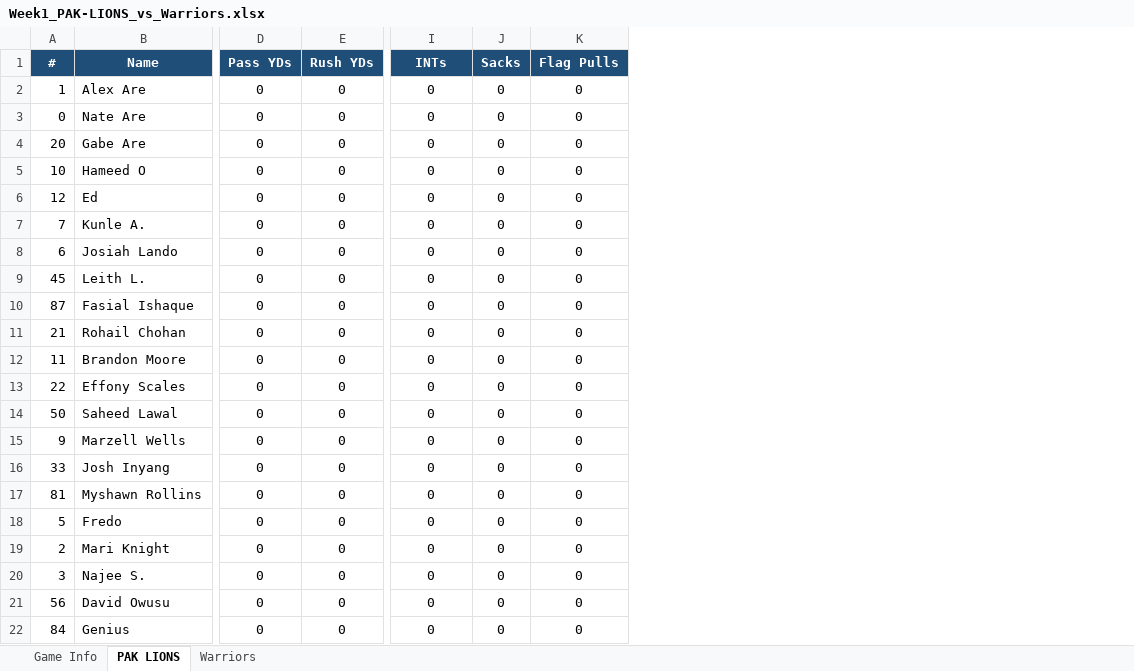
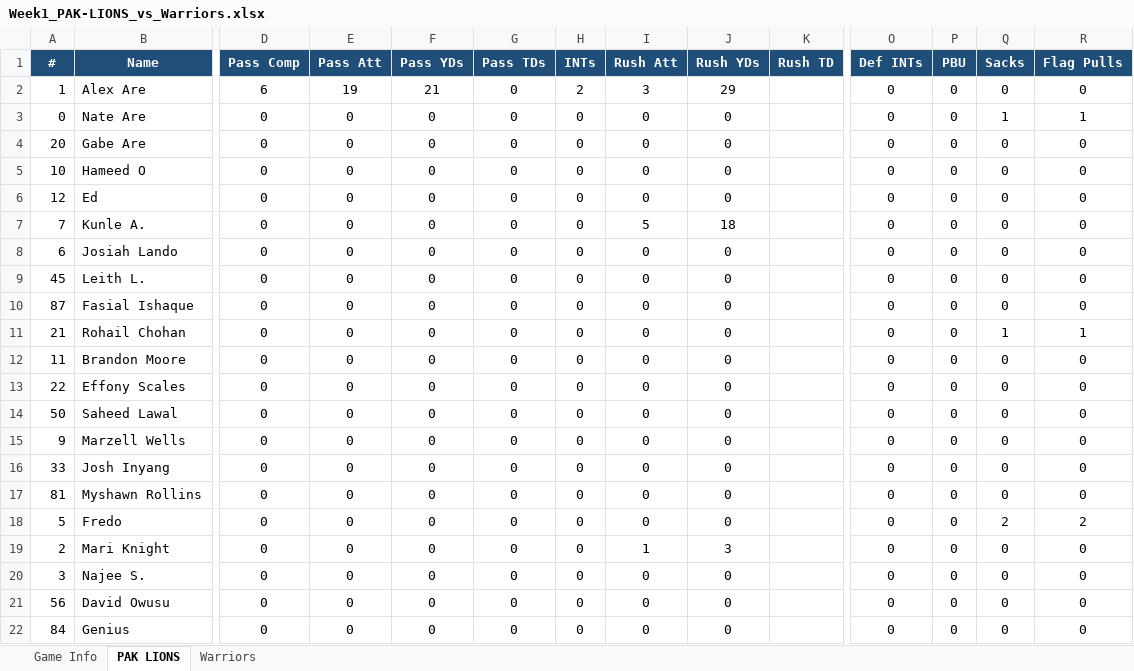
Before and after one commit to KxPFFL/KxPFFL.github.io, an Excel workbook: game-stats/Week1_PAK-LIONS_vs_Warriors.xlsx, sheet PAK LIONS, drawn as a sheet; only a part is shown, gaps mark what is left out; values as stored, in another font and other column widths than the file's, no borders; charts and pictures not drawn; addresses are those after the commit; the diff names each change by its address in the sheet, - before the commit and + after, or states it on an @@ line.

```diff
--- a/game-stats/Week1_PAK-LIONS_vs_Warriors.xlsx (sheet PAK LIONS)
+++ b/game-stats/Week1_PAK-LIONS_vs_Warriors.xlsx (sheet PAK LIONS)
+column D (Pass Comp), rows 2-22: 6 | 0 | 0 | 0 | 0 | 0 | 0 | 0 | 0 | 0 | 0 | 0 | 0 | 0 | 0 | 0 | 0 | 0 | 0 | 0 | 0
+column E (Pass Att), rows 2-22: 19 | 0 | 0 | 0 | 0 | 0 | 0 | 0 | 0 | 0 | 0 | 0 | 0 | 0 | 0 | 0 | 0 | 0 | 0 | 0 | 0
+column G (Pass TDs), rows 2-22: all 0
+column H (INTs), rows 2-22: 2 | 0 | 0 | 0 | 0 | 0 | 0 | 0 | 0 | 0 | 0 | 0 | 0 | 0 | 0 | 0 | 0 | 0 | 0 | 0 | 0
+column I (Rush Att), rows 2-22: 3 | 0 | 0 | 0 | 0 | 5 | 0 | 0 | 0 | 0 | 0 | 0 | 0 | 0 | 0 | 0 | 0 | 1 | 0 | 0 | 0
+column K (Rush TD), empty
+column P (PBU), rows 2-22: all 0
-O1: INTs
+O1: Def INTs
-F2 (Pass YDs): 0
+F2 (Pass YDs): 21
-J2 (Rush YDs): 0
+J2 (Rush YDs): 29
-Q3 (Sacks): 0
+Q3 (Sacks): 1
-R3 (Flag Pulls): 0
+R3 (Flag Pulls): 1
-J7 (Rush YDs): 0
+J7 (Rush YDs): 18
-Q11 (Sacks): 0
+Q11 (Sacks): 1
-R11 (Flag Pulls): 0
+R11 (Flag Pulls): 1
-Q18 (Sacks): 0
+Q18 (Sacks): 2
-R18 (Flag Pulls): 0
+R18 (Flag Pulls): 2
-J19 (Rush YDs): 0
+J19 (Rush YDs): 3
```
Also changed, not shown: sheet Warriors, sheet Game Info, charts or pictures, game-stats/Week1_Desert-Lions_vs_K2.xlsx, game-stats/Week1_G-MOB_vs_All-Madden.xlsx, 32 other files.
